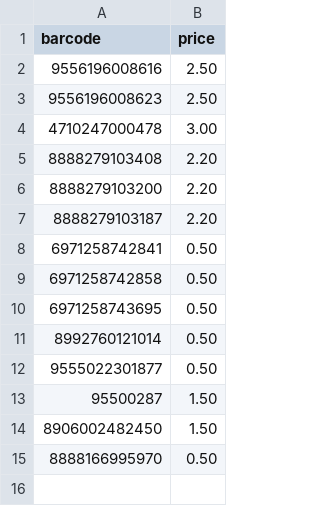
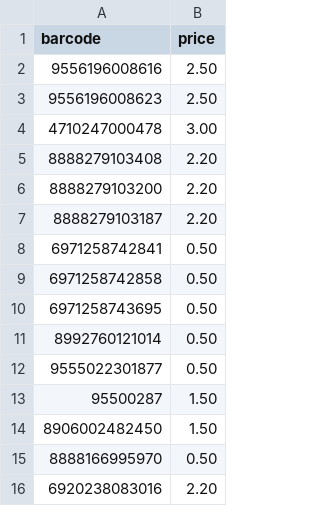
Before and after one commit to leslieyip02/checkout, a CSV file: screen/p.csv, drawn as a sheet.

```diff
--- a/screen/p.csv
+++ b/screen/p.csv
@@ -15 +15,2 @@ barcode,price
 8888166995970,0.50
+6920238083016,2.20
```
Also changed, not shown: 2 other files.
